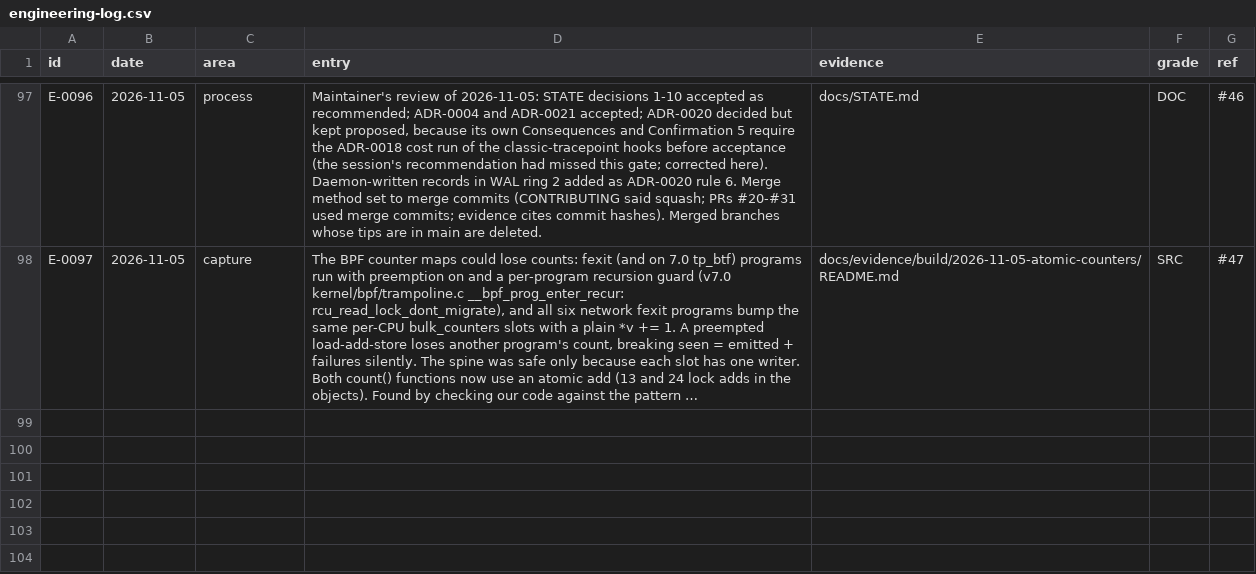
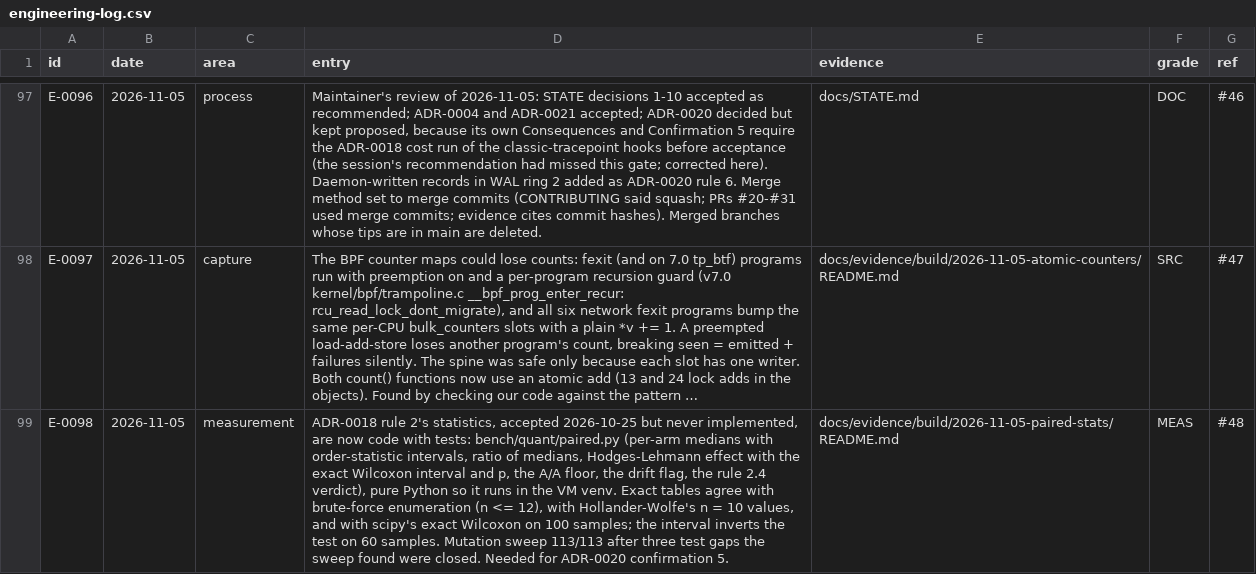
Before and after one commit to ranahunter10/fiery-dragon, a CSV file: docs/journal/engineering-log.csv, drawn as a sheet; only a part is shown, gaps mark what is left out; long unchanged cells end in …; the diff names each change by its address in the sheet, - before the commit and + after, or states it on an @@ line.

```diff
--- a/docs/journal/engineering-log.csv
+++ b/docs/journal/engineering-log.csv
+row 99: E-0098 | 2026-11-05 | measurement | ADR-0018 rule 2's statistics, accepted 2026-10-25 but never implemented, are now code with tests: bench/quant/paired.py (per-arm medians with order-statistic intervals, ratio of medians, Hodges-Lehmann effect with the exact Wilcoxon interval and p, the A/A floor, the drift flag, the rule 2.4 verdict), pure Python so it runs in the VM venv. Exact tables agree with brute-force enumeration (n <= 12), with Hollander-Wolfe's n = 10 values, and with scipy's exact Wilcoxon on 100 samples; the interval inverts the test on 60 samples. Mutation sweep 113/113 after three test gaps the sweep found were closed. Needed for ADR-0020 confirmation 5. | docs/evidence/build/2026-11-05-paired-stats/README.md | MEAS | #48
```
Also changed, not shown: 9 other files.
